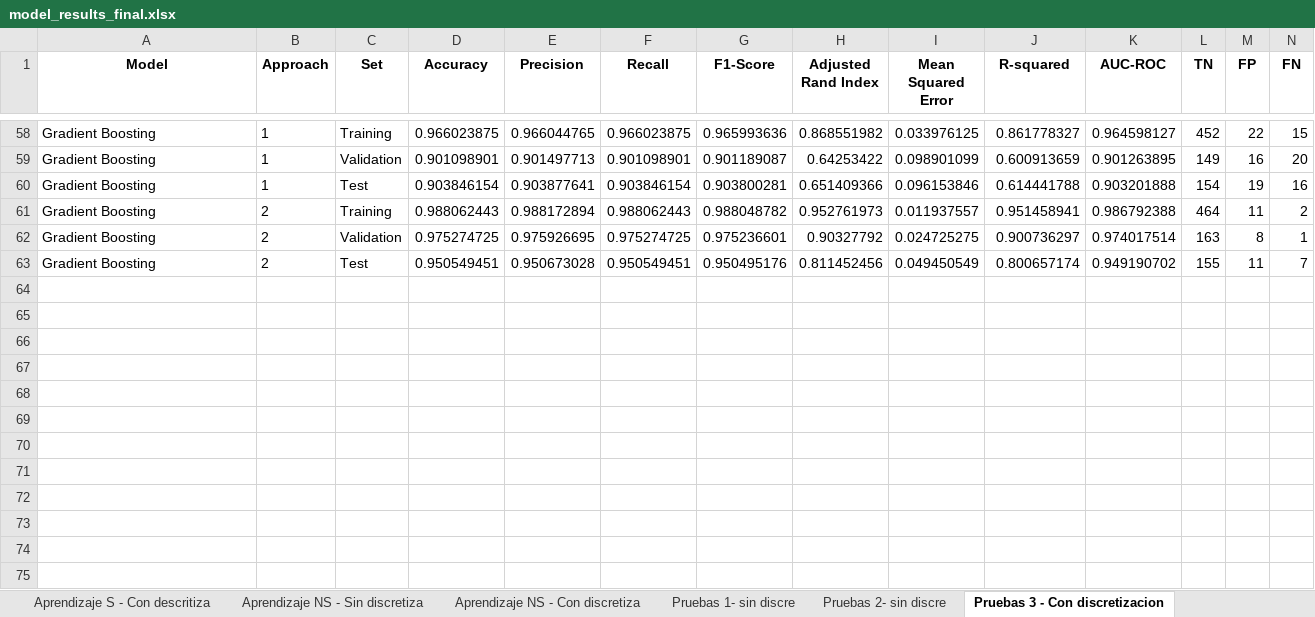
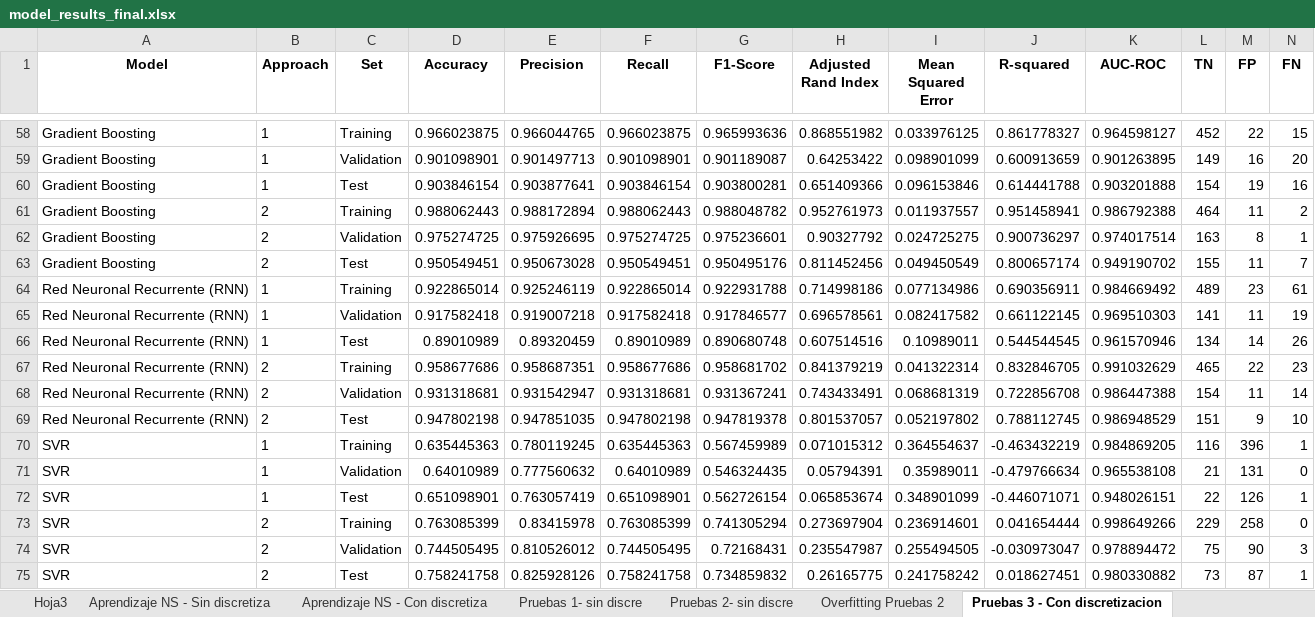
Before and after one commit to Lusku/kschool_master, an Excel workbook: model_results_final.xlsx, sheet Pruebas 3 - Con discretizacion, drawn as a sheet; only a part is shown, gaps mark what is left out; values as stored, in another font and other column widths than the file's, no borders; rows hold the shown columns only; the diff names each change by its address in the sheet, - before the commit and + after, or states it on an @@ line.

```diff
--- a/model_results_final.xlsx (sheet Pruebas 3 - Con discretizacion)
+++ b/model_results_final.xlsx (sheet Pruebas 3 - Con discretizacion)
+sheet tab: Hoja3
+sheet tab: Overfitting Pruebas 2
+row 64: Red Neuronal Recurrente (RNN) | 1 | Training | 0.922865014 | 0.925246119 | 0.922865014 | 0.922931788 | 0.714998186 | 0.077134986 | 0.690356911 | 0.984669492 | 489 | 23 | 61
+row 65: Red Neuronal Recurrente (RNN) | 1 | Validation | 0.917582418 | 0.919007218 | 0.917582418 | 0.917846577 | 0.696578561 | 0.082417582 | 0.661122145 | 0.969510303 | 141 | 11 | 19
+row 66: Red Neuronal Recurrente (RNN) | 1 | Test | 0.89010989 | 0.89320459 | 0.89010989 | 0.890680748 | 0.607514516 | 0.10989011 | 0.544544545 | 0.961570946 | 134 | 14 | 26
+row 67: Red Neuronal Recurrente (RNN) | 2 | Training | 0.958677686 | 0.958687351 | 0.958677686 | 0.958681702 | 0.841379219 | 0.041322314 | 0.832846705 | 0.991032629 | 465 | 22 | 23
+row 68: Red Neuronal Recurrente (RNN) | 2 | Validation | 0.931318681 | 0.931542947 | 0.931318681 | 0.931367241 | 0.743433491 | 0.068681319 | 0.722856708 | 0.986447388 | 154 | 11 | 14
+row 69: Red Neuronal Recurrente (RNN) | 2 | Test | 0.947802198 | 0.947851035 | 0.947802198 | 0.947819378 | 0.801537057 | 0.052197802 | 0.788112745 | 0.986948529 | 151 | 9 | 10
+row 70: SVR | 1 | Training | 0.635445363 | 0.780119245 | 0.635445363 | 0.567459989 | 0.071015312 | 0.364554637 | -0.463432219 | 0.984869205 | 116 | 396 | 1
+row 71: SVR | 1 | Validation | 0.64010989 | 0.777560632 | 0.64010989 | 0.546324435 | 0.05794391 | 0.35989011 | -0.479766634 | 0.965538108 | 21 | 131 | 0
+row 72: SVR | 1 | Test | 0.651098901 | 0.763057419 | 0.651098901 | 0.562726154 | 0.065853674 | 0.348901099 | -0.446071071 | 0.948026151 | 22 | 126 | 1
+row 73: SVR | 2 | Training | 0.763085399 | 0.83415978 | 0.763085399 | 0.741305294 | 0.273697904 | 0.236914601 | 0.041654444 | 0.998649266 | 229 | 258 | 0
+row 74: SVR | 2 | Validation | 0.744505495 | 0.810526012 | 0.744505495 | 0.72168431 | 0.235547987 | 0.255494505 | -0.030973047 | 0.978894472 | 75 | 90 | 3
+row 75: SVR | 2 | Test | 0.758241758 | 0.825928126 | 0.758241758 | 0.734859832 | 0.26165775 | 0.241758242 | 0.018627451 | 0.980330882 | 73 | 87 | 1
```
Also changed, not shown: sheet Aprendizaje S - Con descritiza, sheet Test Final, sheet Pruebas 2- sin discre, sheet Prueba 4 - Discret + AUC, sheet Aprendizaje S - Sin descritiza, other sheet tabs, charts or pictures, 9 other files.
